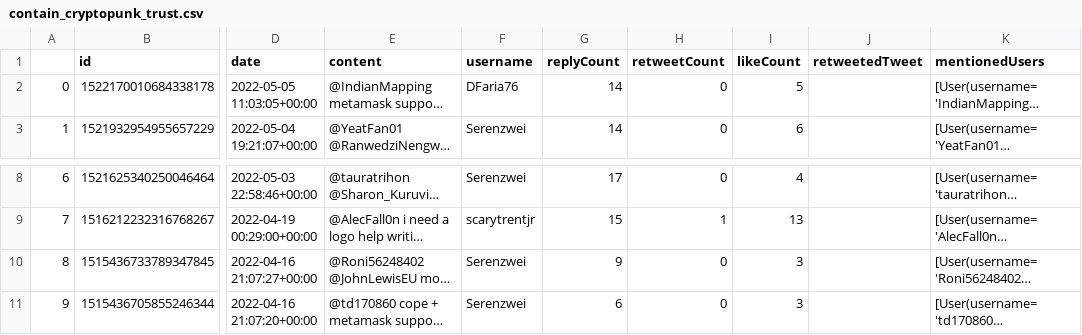
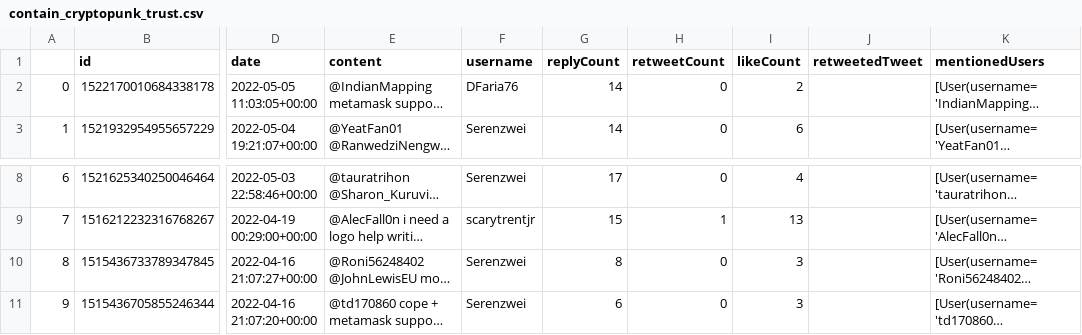
Before and after one commit to iamyufan/cryptopunks-vis, a CSV file: tweets/contain_cryptopunk_trust.csv, drawn as a sheet; only a part is shown, gaps mark what is left out; long unchanged cells end in …; the diff names each change by its address in the sheet, - before the commit and + after, or states it on an @@ line.

```diff
--- a/tweets/contain_cryptopunk_trust.csv
+++ b/tweets/contain_cryptopunk_trust.csv
-I2 (likeCount): 5
+I2 (likeCount): 2
-G10 (replyCount): 9
+G10 (replyCount): 8
```
Also changed, not shown: tweets/contain_nft_accountability.csv, tweets/contain_nft_ethic.csv, 23 other files.
